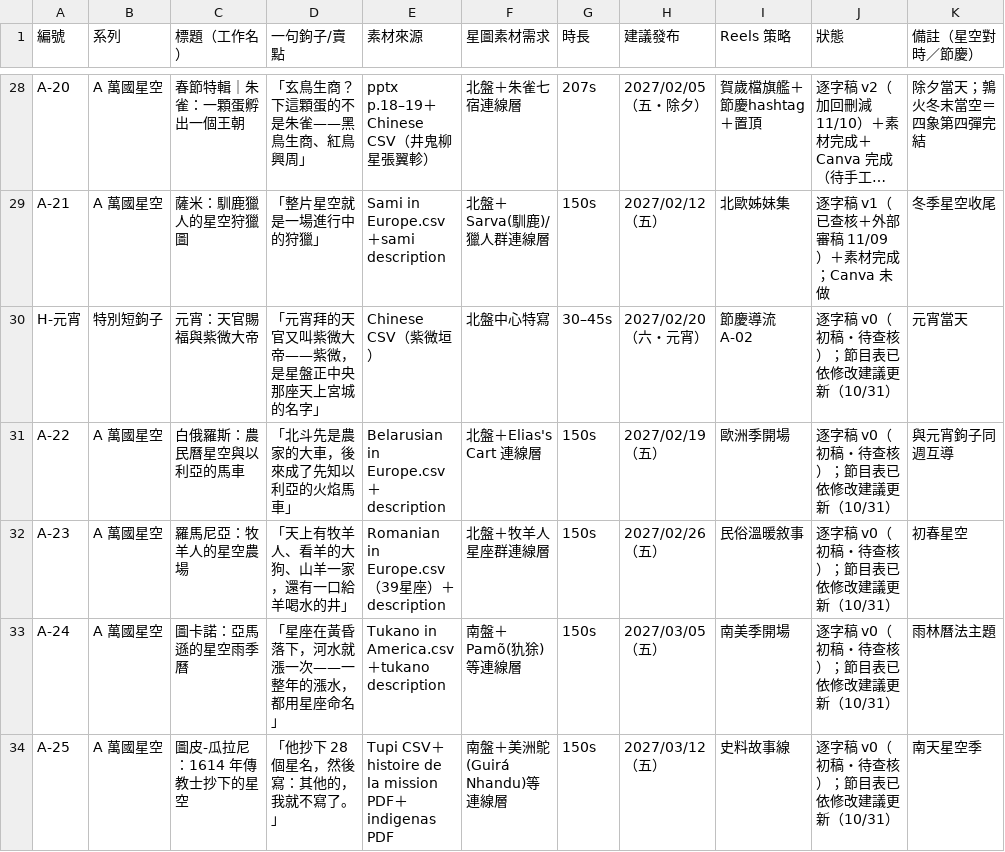
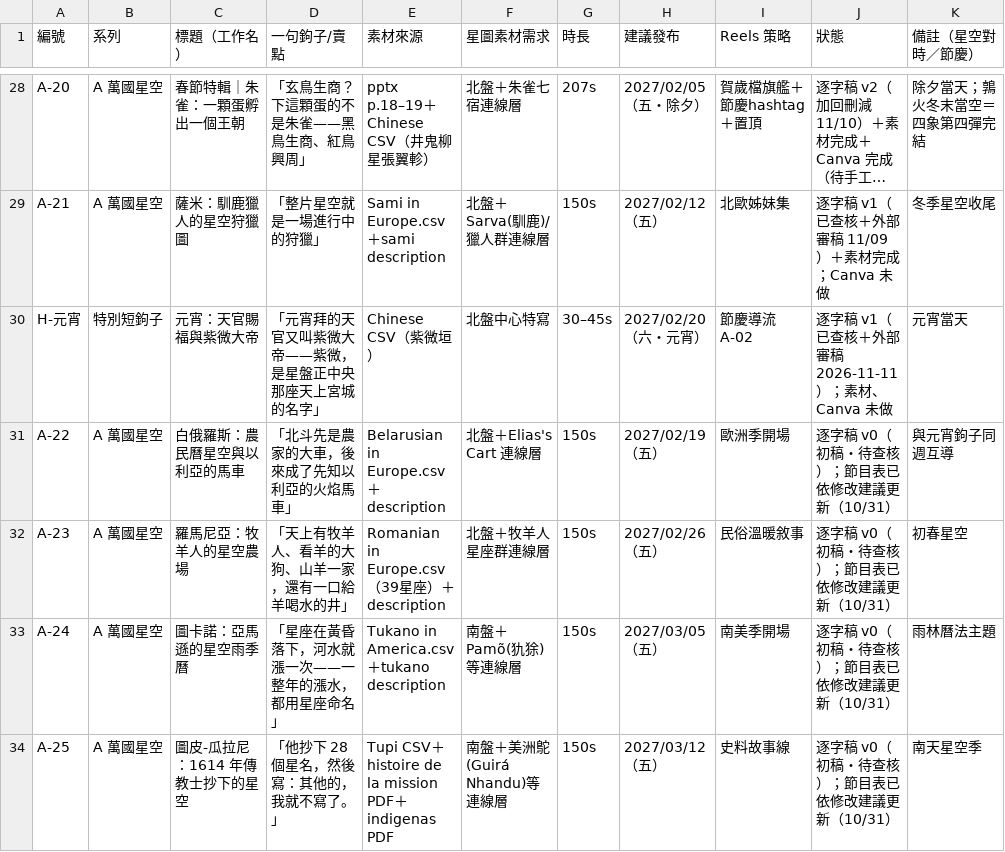
Before and after one commit to Kimchi2104/NTNU-Insta, a CSV file: 06_發布月曆/節目表_萬國星空_全年.csv, drawn as a sheet; only a part is shown, gaps mark what is left out; long unchanged cells end in …; the diff names each change by its address in the sheet, - before the commit and + after, or states it on an @@ line.

```diff
--- a/06_發布月曆/節目表_萬國星空_全年.csv
+++ b/06_發布月曆/節目表_萬國星空_全年.csv
-J30 (狀態): 逐字稿 v0（初稿・待查核）；節目表已依修改建議更新（10/31）
+J30 (狀態): 逐字稿 v1（已查核＋外部審稿 2026-11-11）；素材、Canva 未做
```
Also changed, not shown: 7 other files.
